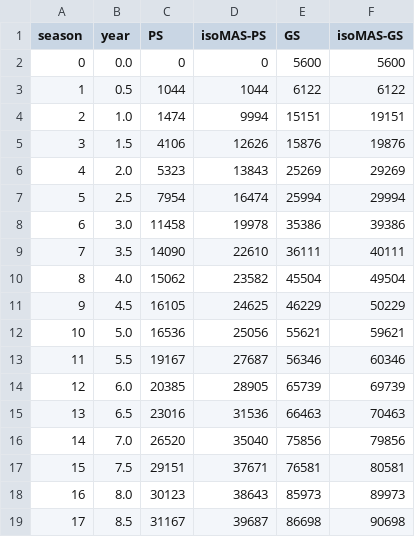
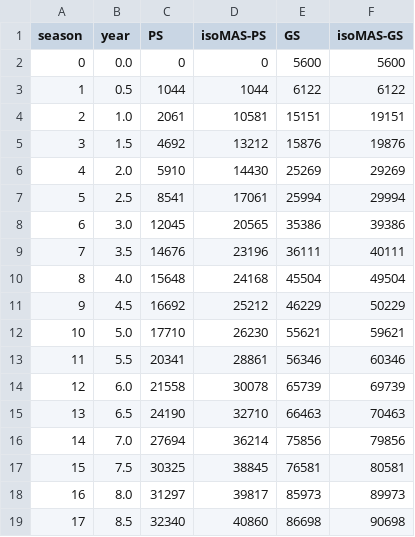
Before and after one commit to CropAdaptationLab/FitnessLandscapes, a CSV file: data/costs_SARI.csv, drawn as a sheet; only a part is shown; the diff covers the shown part only.

```diff
--- a/data/costs_SARI.csv
+++ b/data/costs_SARI.csv
@@ -3,17 +3,17 @@ season,year,PS,isoMAS-PS,GS,isoMAS-GS
 1,0.5,1044,1044,6122,6122
-2,1.0,1474,9994,15151,19151
-3,1.5,4106,12626,15876,19876
-4,2.0,5323,13843,25269,29269
-5,2.5,7954,16474,25994,29994
-6,3.0,11458,19978,35386,39386
-7,3.5,14090,22610,36111,40111
-8,4.0,15062,23582,45504,49504
-9,4.5,16105,24625,46229,50229
-10,5.0,16536,25056,55621,59621
-11,5.5,19167,27687,56346,60346
-12,6.0,20385,28905,65739,69739
-13,6.5,23016,31536,66463,70463
-14,7.0,26520,35040,75856,79856
-15,7.5,29151,37671,76581,80581
-16,8.0,30123,38643,85973,89973
-17,8.5,31167,39687,86698,90698
+2,1.0,2061,10581,15151,19151
+3,1.5,4692,13212,15876,19876
+4,2.0,5910,14430,25269,29269
+5,2.5,8541,17061,25994,29994
+6,3.0,12045,20565,35386,39386
+7,3.5,14676,23196,36111,40111
+8,4.0,15648,24168,45504,49504
+9,4.5,16692,25212,46229,50229
+10,5.0,17710,26230,55621,59621
+11,5.5,20341,28861,56346,60346
+12,6.0,21558,30078,65739,69739
+13,6.5,24190,32710,66463,70463
+14,7.0,27694,36214,75856,79856
+15,7.5,30325,38845,76581,80581
+16,8.0,31297,39817,85973,89973
+17,8.5,32340,40860,86698,90698
```
Also changed, not shown: 46 edited cells elsewhere in this file, data/costs_KSU.csv, data/costs_KSU_future.csv, 6 other files.
